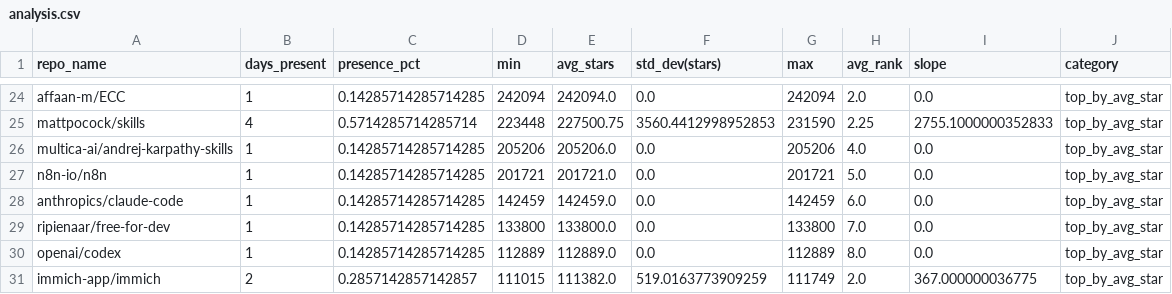
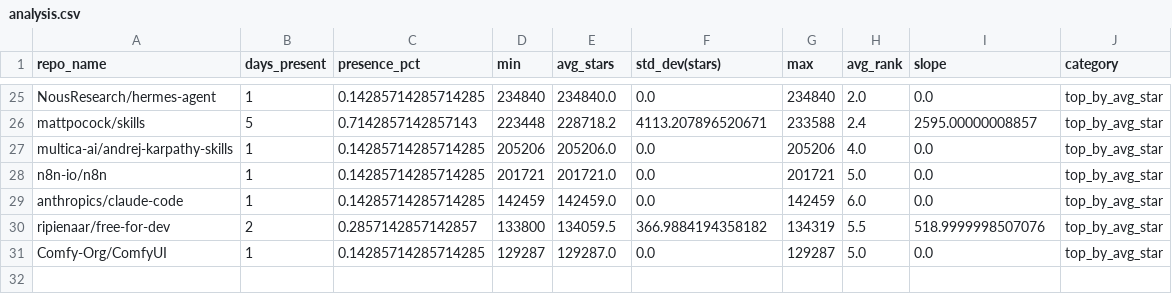
Before and after one commit to Sushil-Kumar-Sahoo/github_trending_tracker, a CSV file: outputs/analysis.csv, drawn as a sheet; only a part is shown, gaps mark what is left out; removed rows and columns are numbered as before the commit, all else as after; the diff covers the shown part only; the diff names each change by its address in the sheet, - before the commit and + after, or states it on an @@ line.

```diff
--- a/outputs/analysis.csv
+++ b/outputs/analysis.csv
-A25 (repo_name): affaan-m/ECC
+A25 (repo_name): NousResearch/hermes-agent
-D25 (min): 242094
+D25 (min): 234840
-E25 (avg_stars): 242094.0
+E25 (avg_stars): 234840.0
-G25 (max): 242094
+G25 (max): 234840
-B26 (days_present): 4
+B26 (days_present): 5
-C26 (presence_pct): 0.5714285714285714
+C26 (presence_pct): 0.7142857142857143
-E26 (avg_stars): 227500.75
+E26 (avg_stars): 228718.2
-F26 (std_dev(stars)): 3560.4412998952853
+F26 (std_dev(stars)): 4113.207896520671
-G26 (max): 231590
+G26 (max): 233588
-H26 (avg_rank): 2.25
+H26 (avg_rank): 2.4
-I26 (slope): 2755.1000000352833
+I26 (slope): 2595.00000008857
+row 30: ripienaar/free-for-dev | 2 | 0.2857142857142857 | 133800 | 134059.5 | 366.9884194358182 | 134319 | 5.5 | 518.9999998507076 | top_by_avg_star
-A31 (repo_name): ripienaar/free-for-dev
+A31 (repo_name): Comfy-Org/ComfyUI
-D31 (min): 133800
+D31 (min): 129287
-E31 (avg_stars): 133800.0
+E31 (avg_stars): 129287.0
-G31 (max): 133800
+G31 (max): 129287
-H31 (avg_rank): 7.0
+H31 (avg_rank): 5.0
-row 30: openai/codex | 1 | 0.14285714285714285 | 112889 | 112889.0 | 0.0 | 112889 | 8.0 | 0.0 | top_by_avg_star
-row 31: immich-app/immich | 2 | 0.2857142857142857 | 111015 | 111382.0 | 519.0163773909259 | 111749 | 2.0 | 367.000000036775 | top_by_avg_star
```
Also changed, not shown: 5 added rows, 4 removed rows and 23 edited cells elsewhere in this file, 2 other files.
